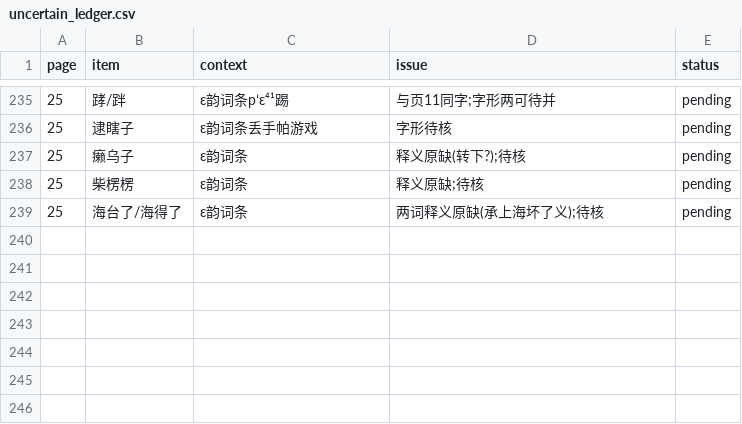
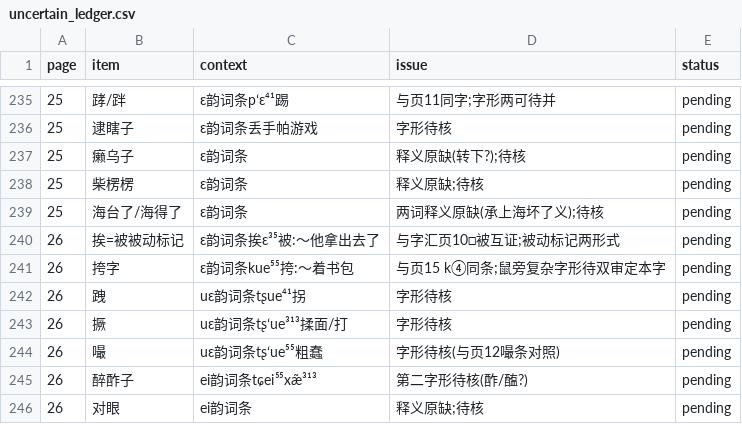
Before and after one commit to xixingchao/lianyungang-city-gazetteer, a CSV file: workbench/volume59/uncertain_ledger.csv, drawn as a sheet; only a part is shown, gaps mark what is left out.

Commit message:
批次5: 卷内026转录完成(ɛ尾+iɛ+uɛ+ei大部约45条; 挨=被被动标记与字汇互证; 二X/耳X系列; 7条新台账)

```diff
--- a/workbench/volume59/uncertain_ledger.csv
+++ b/workbench/volume59/uncertain_ledger.csv
@@ -239 +239,8 @@ page,item,context,issue,status
 25,海台了/海得了,ɛ韵词条,两词释义原缺(承上海坏了义);待核,pending
+26,挨=被被动标记,ɛ韵词条挨ɛ³⁵被:～他拿出去了,与字汇页10□被互证;被动标记两形式,pending
+26,挎字,ɛ韵词条kue⁵⁵挎:～着书包,与页15 k④同条;鼠旁复杂字形待双审定本字,pending
+26,跩, uɛ韵词条tʂue⁴¹拐,字形待核,pending
+26,撅, uɛ韵词条tʂʻue³¹³揉面/打,字形待核,pending
+26,嘬, uɛ韵词条tʂʻue⁵⁵粗蠢,字形待核(与页12嘬条对照),pending
+26,醉酢子,ei韵词条tɕei⁵⁵xæ̃³¹³,第二字形待核(酢/醢?),pending
+26,对眼,ei韵词条,释义原缺;待核,pending
```
Also changed, not shown: 1 other file.
